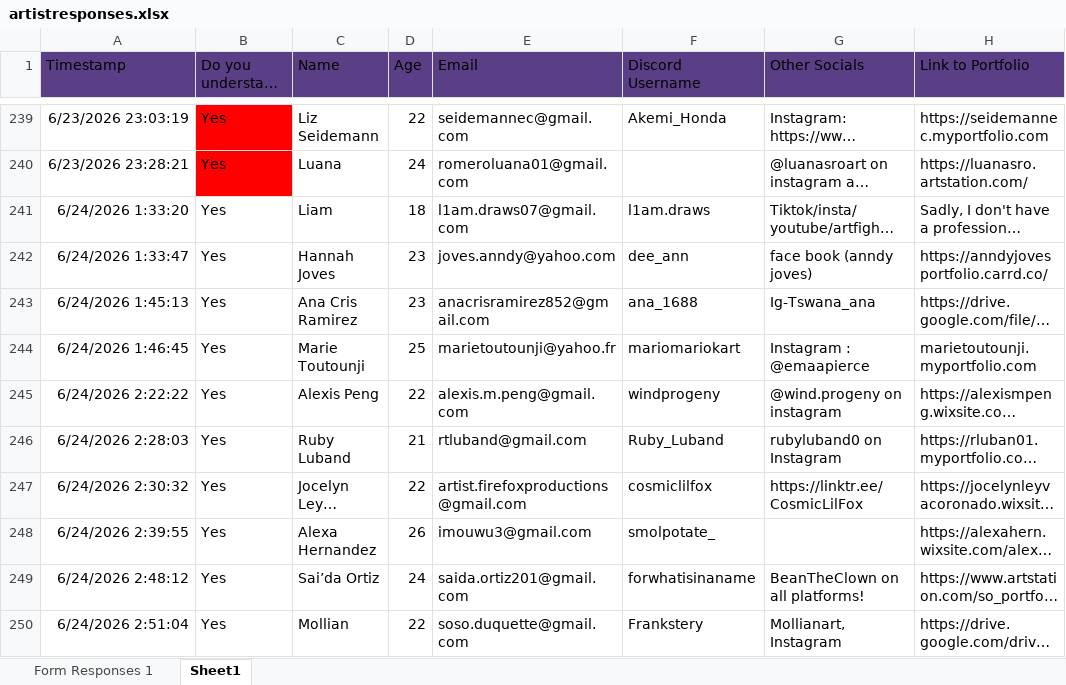
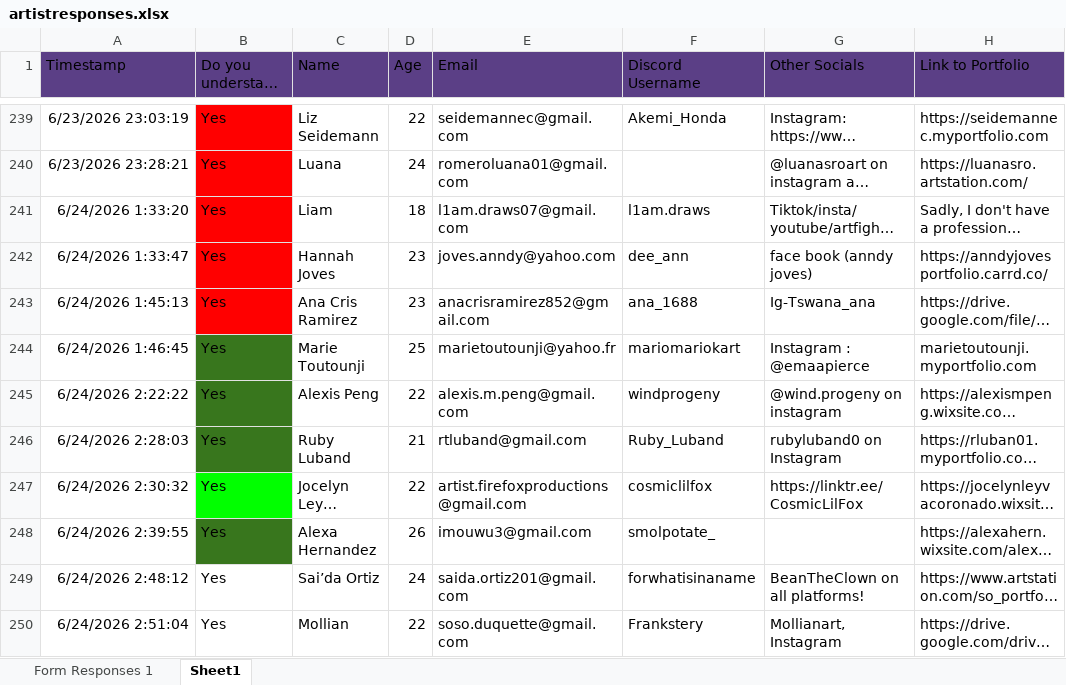
Before and after one commit to maghedo243/EXCELPROGRAMS, an Excel workbook: artistresponses.xlsx, sheet Sheet1, drawn as a sheet; only a part is shown, gaps mark what is left out; long unchanged cells end in …; values as stored, in another font and other column widths than the file's, no borders; the diff names each change by its address in the sheet, - before the commit and + after, or states it on an @@ line.

Commit message:
artist responses change

```diff
--- a/artistresponses.xlsx (sheet Sheet1)
+++ b/artistresponses.xlsx (sheet Sheet1)
-B241:B243 fill: none
+B241:B243 fill: #FF0000
-B244:B246 fill: none
+B244:B246 fill: #38761D
-B247 fill: none
+B247 fill: #01FF00
-B248 fill: none
+B248 fill: #38761D
```
